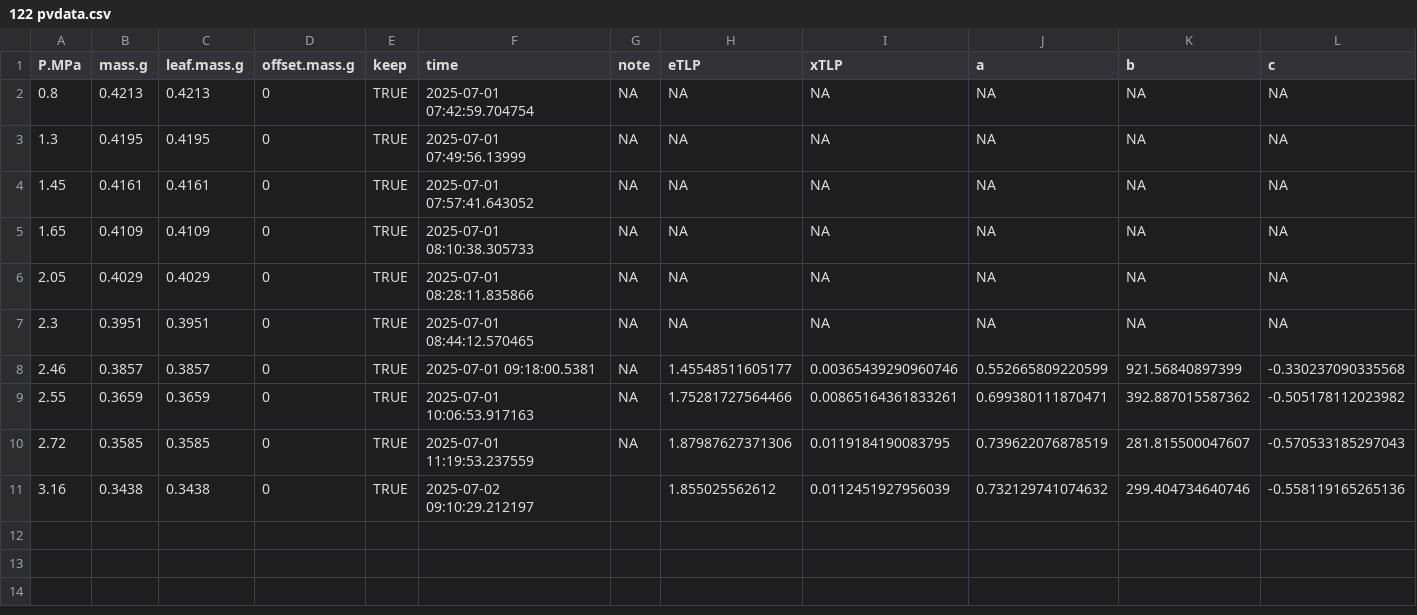
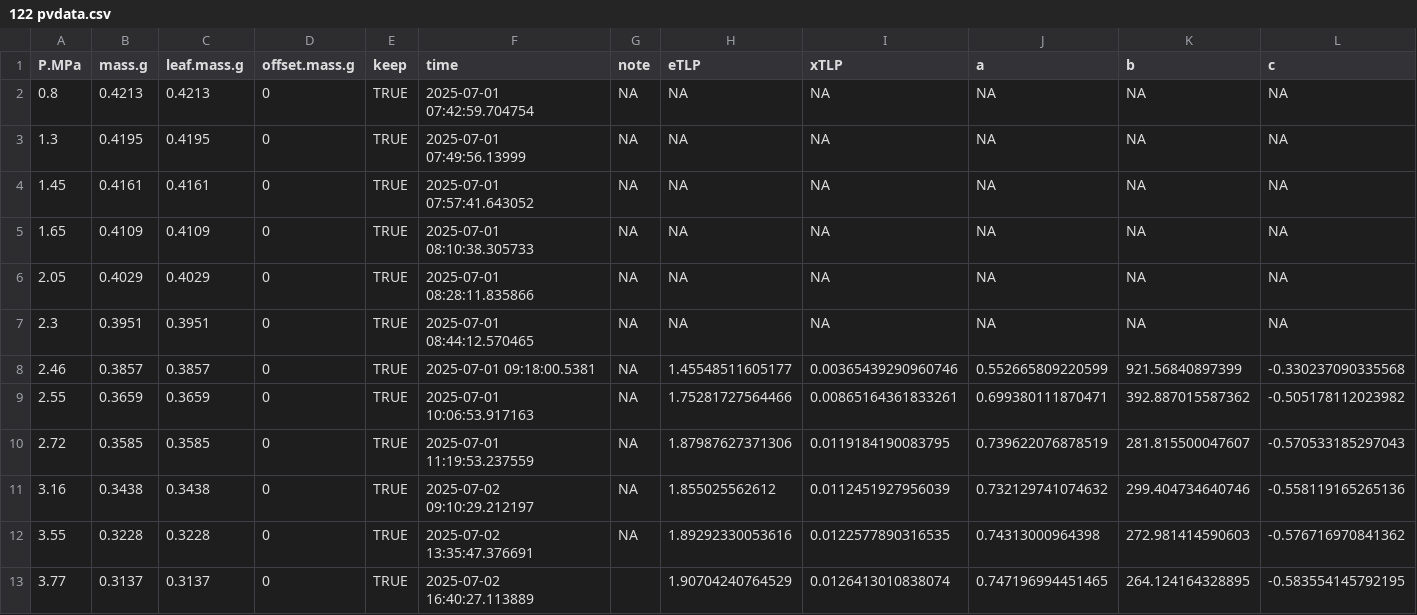
Before and after one commit to PEPPER-lab-HMC/multisite-pv, a CSV file: data_clean/BFS_pv/2025-07-01/122 pvdata.csv, drawn as a sheet; only a part is shown; rows hold the shown columns only; the diff names each change by its address in the sheet, - before the commit and + after, or states it on an @@ line.

```diff
--- a/data_clean/BFS_pv/2025-07-01/122 pvdata.csv
+++ b/data_clean/BFS_pv/2025-07-01/122 pvdata.csv
-G11 (note): (empty)
+G11 (note): NA
+row 12: 3.55 | 0.3228 | 0.3228 | 0 | TRUE | 2025-07-02 13:35:47.376691 | NA | 1.89292330053616 | 0.0122577890316535 | 0.74313000964398 | 272.981414590603 | -0.576716970841362
+row 13: 3.77 | 0.3137 | 0.3137 | 0 | TRUE | 2025-07-02 16:40:27.113889 |  | 1.90704240764529 | 0.0126413010838074 | 0.747196994451465 | 264.124164328895 | -0.583554145792195
```
Also changed, not shown: data_clean/BFS_pv/2025-07-01/16 pvdata.csv, data_clean/BFS_pv/2025-07-01/39 pvdata.csv, 11 other files.
